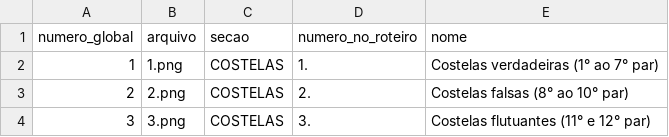
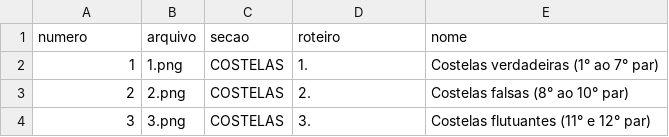
Before and after one commit to pinheiro767/roteiro-pratico-topografico-torax, a CSV file: MAPA_1_A_94.csv, drawn as a sheet; only a part is shown.

```diff
--- a/MAPA_1_A_94.csv
+++ b/MAPA_1_A_94.csv
@@ -1,2 +1,2 @@
-numero_global;arquivo;secao;numero_no_roteiro;nome
+numero;arquivo;secao;roteiro;nome
 1;1.png;COSTELAS;1.;Costelas verdadeiras (1° ao 7° par)
```
Also changed, not shown: 7 other files.
